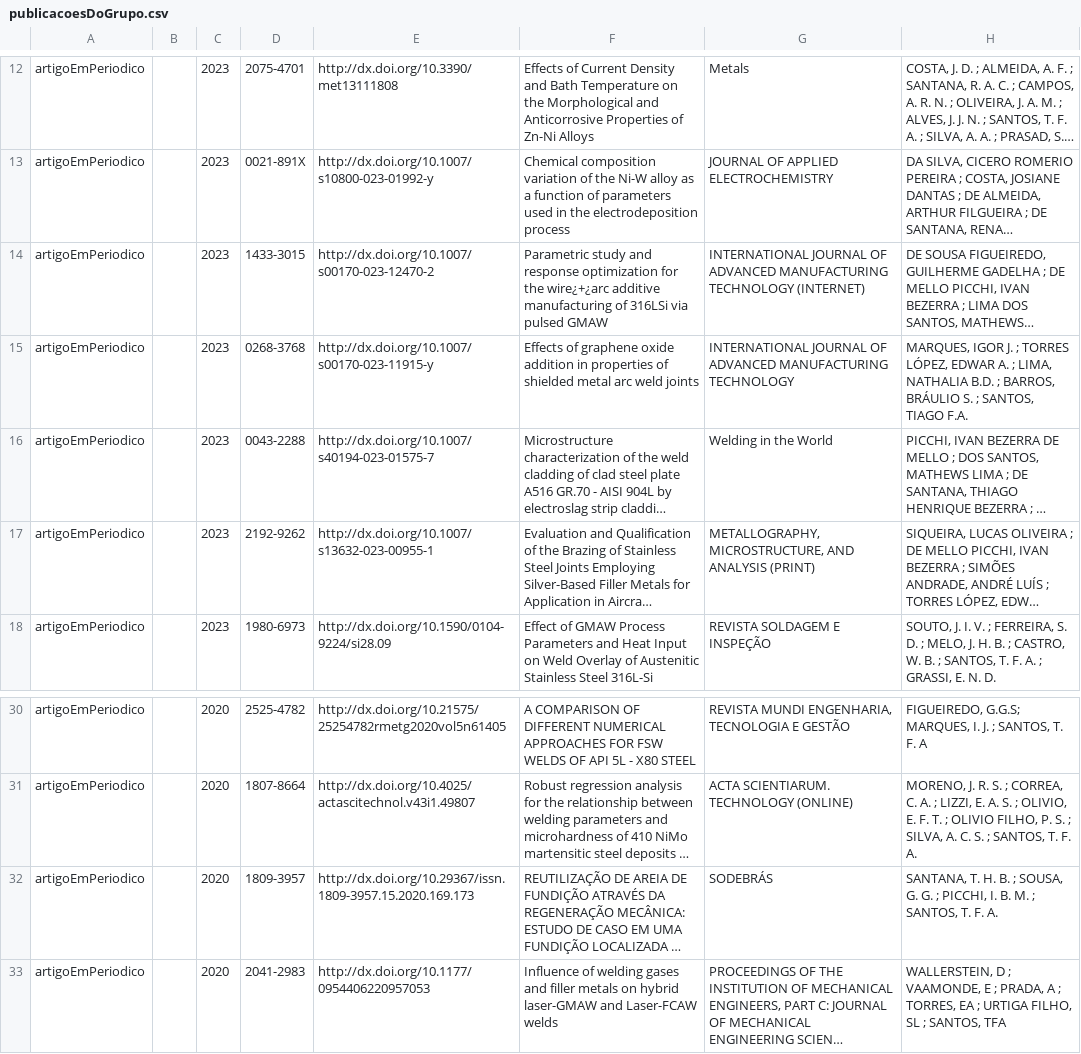
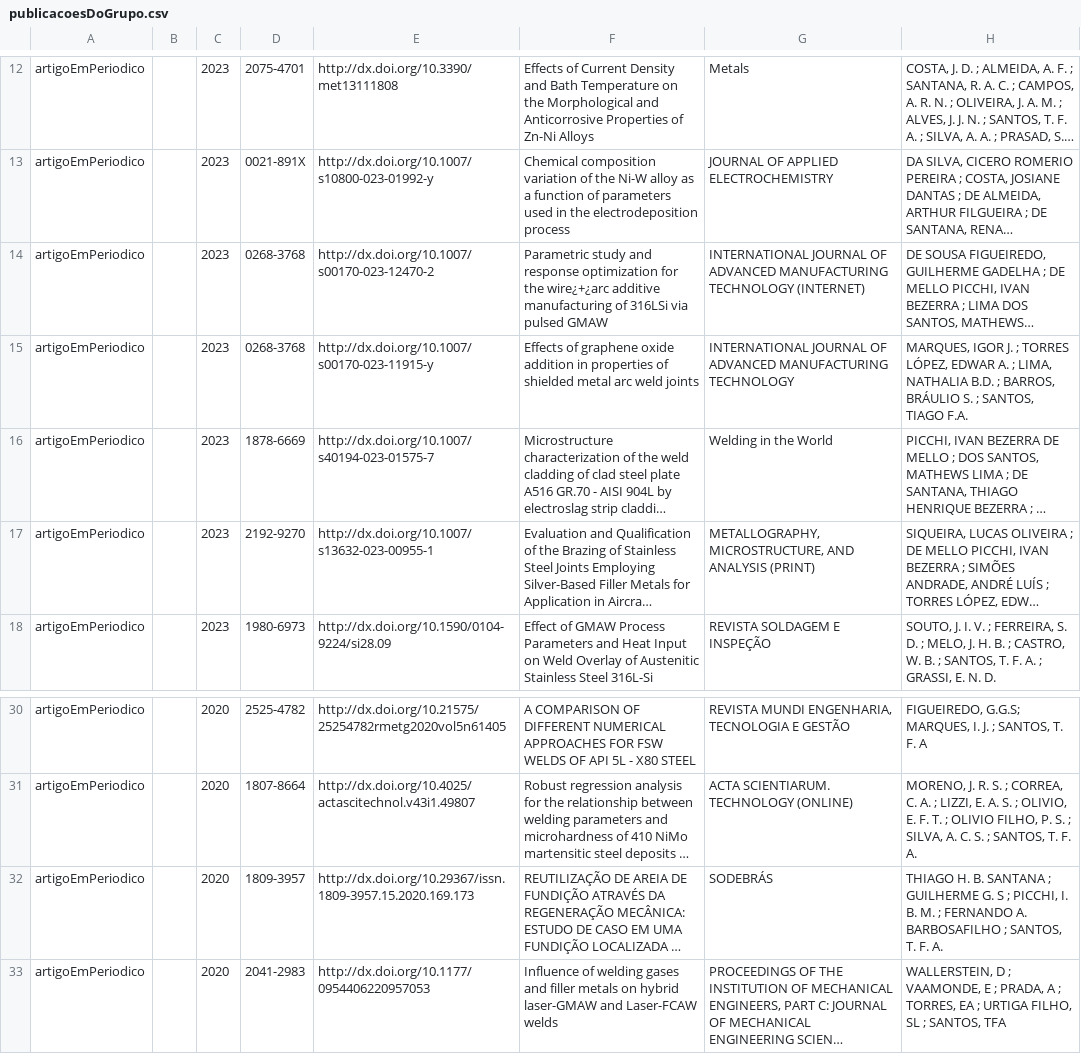
Before and after one commit to soldamat/soldamat.github.io, a CSV file: equipe_soldamat/publicacoesDoGrupo.csv, drawn as a sheet; only a part is shown, gaps mark what is left out; long unchanged cells end in …; the diff covers the shown part only; the diff names each change by its address in the sheet, - before the commit and + after, or states it on an @@ line.

```diff
--- a/equipe_soldamat/publicacoesDoGrupo.csv
+++ b/equipe_soldamat/publicacoesDoGrupo.csv
-D14: 1433-3015
+D14: 0268-3768
-D16: 0043-2288
+D16: 1878-6669
-D17: 2192-9262
+D17: 2192-9270
-H32: SANTANA, T. H. B. ; SOUSA, G. G. ; PICCHI, I. B. M. ; SANTOS,…
+H32: THIAGO H. B. SANTANA ; GUILHERME G. S ; PICCHI, I. B. M. ; FERNANDO A. BARBOSAFILHO ; SANTOS,…
```
Also changed, not shown: 4 added rows, 1 removed row and 12 edited cells elsewhere in this file, 47 other files.
